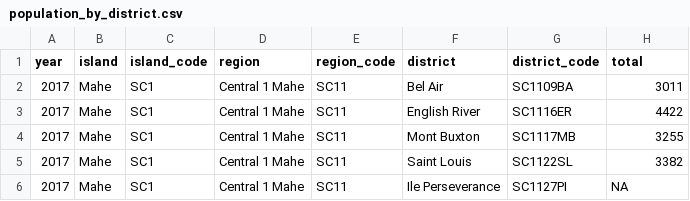
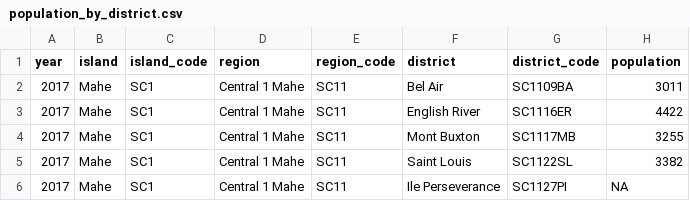
Before and after one commit to OxfordIHTM/seychelles-statistics, a CSV file: data/population_by_district.csv, drawn as a sheet; only a part is shown.

```diff
--- a/data/population_by_district.csv
+++ b/data/population_by_district.csv
@@ -1,2 +1,2 @@
-"year","island","island_code","region","region_code","district","district_code","total"
+"year","island","island_code","region","region_code","district","district_code","population"
 "2017","Mahe","SC1","Central 1 Mahe","SC11","Bel Air","SC1109BA",3011
```
Also changed, not shown: data/deaths_by_age_sex.csv, 9 other files.
